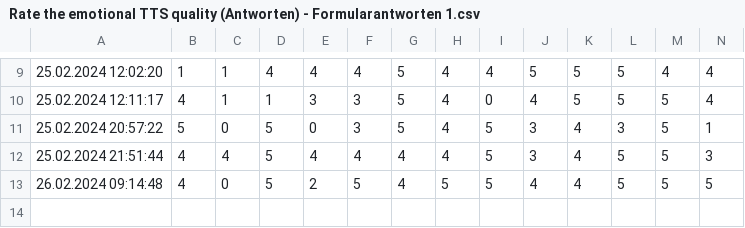
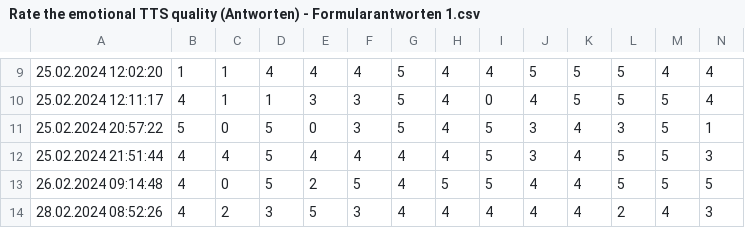
Before and after one commit to LeanderVonSeelstrang/TTS, a CSV file: survey/Rate the emotional TTS quality (Antworten) - Formularantworten 1.csv, drawn as a sheet; only a part is shown, gaps mark what is left out; rows hold the shown columns only; the diff names each change by its address in the sheet, - before the commit and + after, or states it on an @@ line.

```diff
--- a/survey/Rate the emotional TTS quality (Antworten) - Formularantworten 1.csv
+++ b/survey/Rate the emotional TTS quality (Antworten) - Formularantworten 1.csv
+row 14: 28.02.2024 08:52:26 | 4 | 2 | 3 | 5 | 3 | 4 | 4 | 4 | 4 | 4 | 2 | 4 | 3
```
Also changed, not shown: survey/Rate the emotional TTS quality (Antworten) - Max.csv, survey/Rate the emotional TTS quality (Antworten) - Means.csv, 6 other files.
